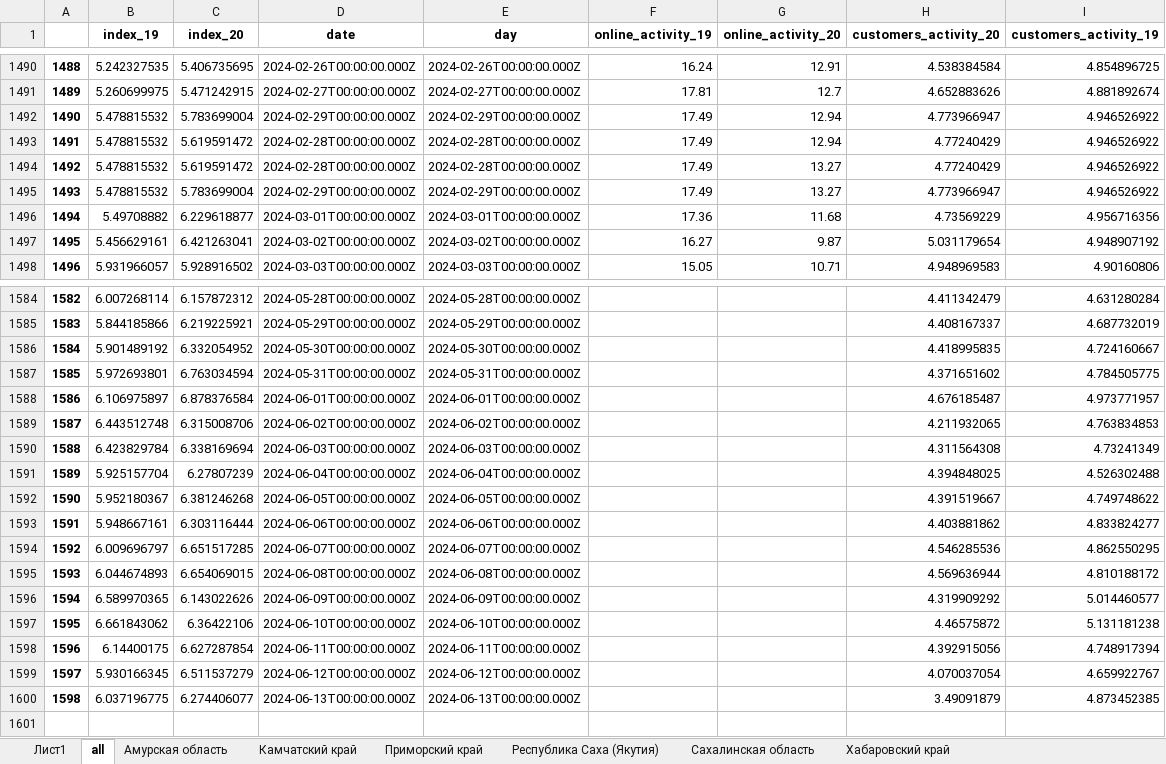
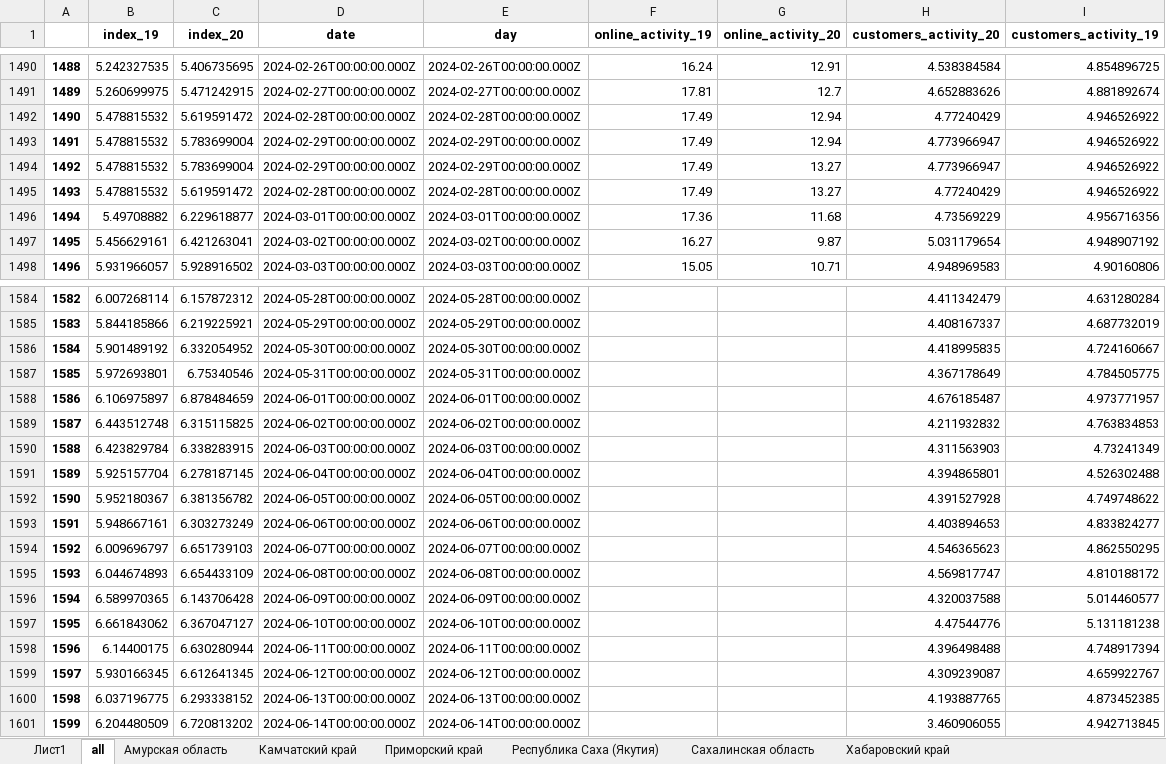
Before and after one commit to DanilGrishin/parser_tinkoff, an Excel workbook: tinkoff_index.xlsx, sheet all, drawn as a sheet; only a part is shown, gaps mark what is left out; values as stored, in another font and other column widths than the file's, no borders; the diff covers the shown part only; the diff names each change by its address in the sheet, - before the commit and + after, or states it on an @@ line.

```diff
--- a/tinkoff_index.xlsx (sheet all)
+++ b/tinkoff_index.xlsx (sheet all)
@@ column A renumbered between rows 29 and 1494 @@
@@ row 1492 moved to row 1493: 1491 @@
@@ row 1494 moved to row 1495: 1493 @@
-C1587 (index_20): 6.763034594
+C1587 (index_20): 6.75340546
-H1587 (customers_activity_20): 4.371651602
+H1587 (customers_activity_20): 4.367178649
-C1588 (index_20): 6.878376584
+C1588 (index_20): 6.878484659
-C1589 (index_20): 6.315008706
+C1589 (index_20): 6.315115825
-H1589 (customers_activity_20): 4.211932065
+H1589 (customers_activity_20): 4.211932832
-C1590 (index_20): 6.338169694
+C1590 (index_20): 6.338283915
-H1590 (customers_activity_20): 4.311564308
+H1590 (customers_activity_20): 4.311563903
-C1591 (index_20): 6.27807239
+C1591 (index_20): 6.278187145
-H1591 (customers_activity_20): 4.394848025
+H1591 (customers_activity_20): 4.394865801
-C1592 (index_20): 6.381246268
+C1592 (index_20): 6.381356782
-H1592 (customers_activity_20): 4.391519667
+H1592 (customers_activity_20): 4.391527928
-C1593 (index_20): 6.303116444
+C1593 (index_20): 6.303273249
-H1593 (customers_activity_20): 4.403881862
+H1593 (customers_activity_20): 4.403894653
-C1594 (index_20): 6.651517285
+C1594 (index_20): 6.651739103
-H1594 (customers_activity_20): 4.546285536
+H1594 (customers_activity_20): 4.546365623
-C1595 (index_20): 6.654069015
+C1595 (index_20): 6.654433109
-H1595 (customers_activity_20): 4.569636944
+H1595 (customers_activity_20): 4.569817747
-C1596 (index_20): 6.143022626
+C1596 (index_20): 6.143706428
-H1596 (customers_activity_20): 4.319909292
+H1596 (customers_activity_20): 4.320037588
-C1597 (index_20): 6.36422106
+C1597 (index_20): 6.367047127
-H1597 (customers_activity_20): 4.46575872
+H1597 (customers_activity_20): 4.47544776
-C1598 (index_20): 6.627287854
+C1598 (index_20): 6.630280944
-H1598 (customers_activity_20): 4.392915056
+H1598 (customers_activity_20): 4.396498488
-C1599 (index_20): 6.511537279
+C1599 (index_20): 6.612641345
-H1599 (customers_activity_20): 4.070037054
+H1599 (customers_activity_20): 4.309239087
-C1600 (index_20): 6.274406077
+C1600 (index_20): 6.293338152
-H1600 (customers_activity_20): 3.49091879
+H1600 (customers_activity_20): 4.193887765
+row 1601: 1599 | 6.204480509 | 6.720813202 | 2024-06-14T00:00:00.000Z | 2024-06-14T00:00:00.000Z |  |  | 3.460906055 | 4.942713845
```
Also changed, not shown: 3 moved rows elsewhere in this sheet, sheet Амурская область, sheet Камчатский край, sheet Республика Саха (Якутия), sheet Приморский край, sheet Хабаровский край, sheet Сахалинская область, 1 other file.
